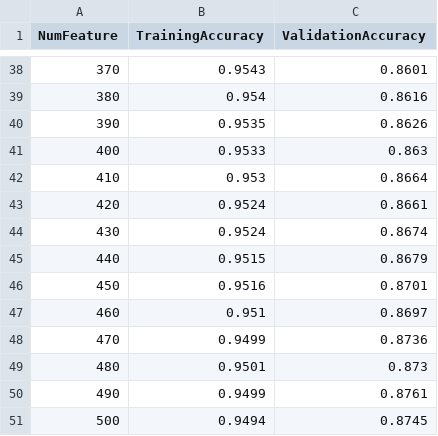
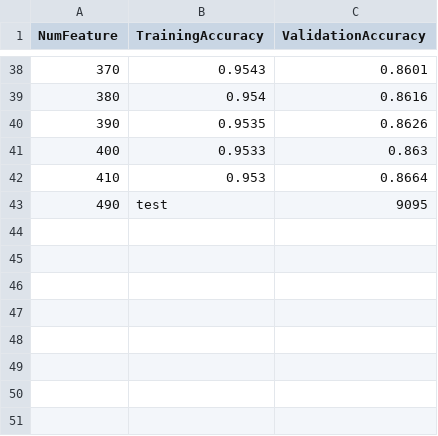
Before and after one commit to Giogia/Machine-Learning-Project-2018-2019, a CSV file: results/csv/svm_pca_cnn.csv, drawn as a sheet; only a part is shown, gaps mark what is left out.

```diff
--- a/results/csv/svm_pca_cnn.csv
+++ b/results/csv/svm_pca_cnn.csv
@@ -42,10 +42,2 @@ NumFeature;TrainingAccuracy;ValidationAccuracy
 410;0.953;0.8664
-420;0.9524;0.8661
-430;0.9524;0.8674
-440;0.9515;0.8679
-450;0.9516;0.8701
-460;0.951;0.8697
-470;0.9499;0.8736
-480;0.9501;0.873
-490;0.9499;0.8761
-500;0.9494;0.8745
+490;test;9095
```
Also changed, not shown: results/csv/neural_network_pca_cnn.csv, results/csv/svm_pca.csv, 18 other files.
